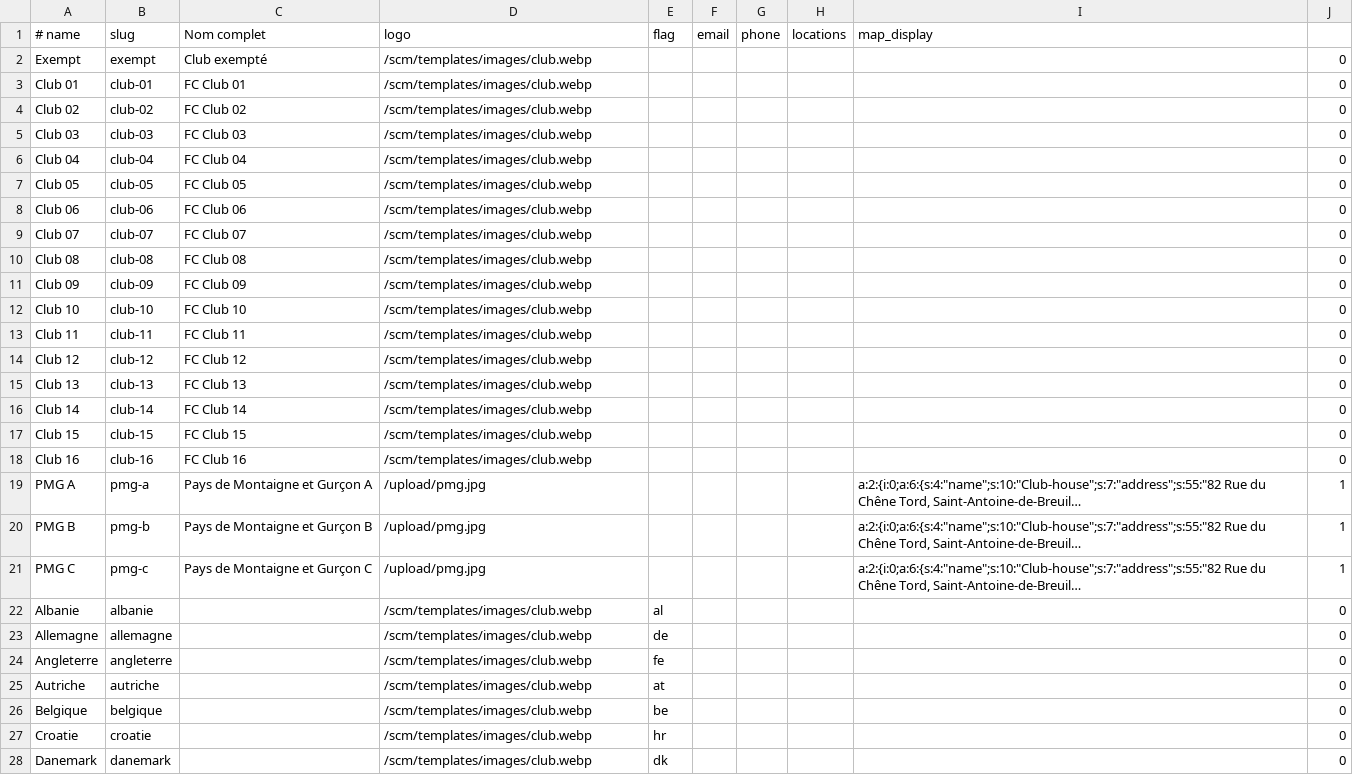
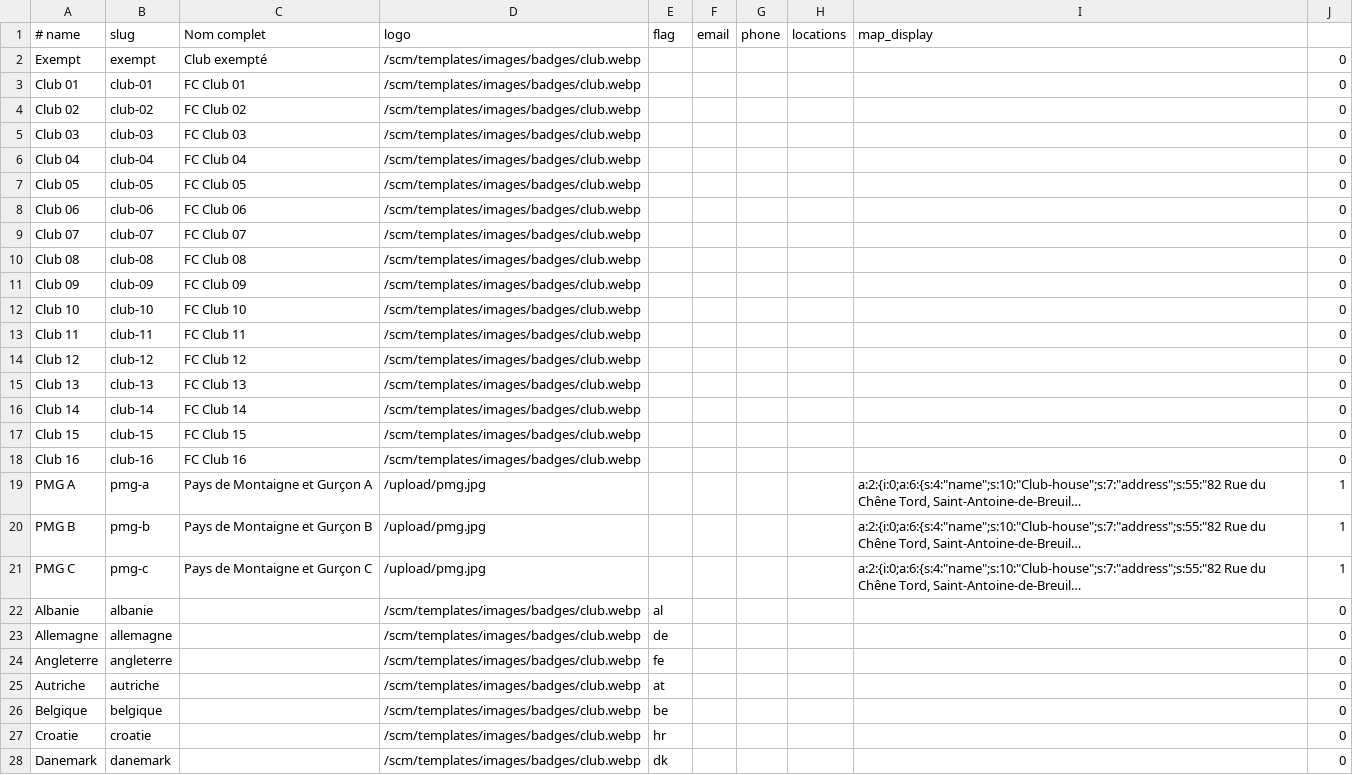
Before and after one commit to babsolune/b.boost.mod, a CSV file: scm/data/french/clubs.csv, drawn as a sheet; only a part is shown; long unchanged cells end in …; the diff covers the shown part only; the diff names each change by its address in the sheet, - before the commit and + after, or states it on an @@ line.

```diff
--- a/scm/data/french/clubs.csv
+++ b/scm/data/french/clubs.csv
-D2:D18 (logo): /scm/templates/images/club.webp
+D2:D18 (logo): /scm/templates/images/badges/club.webp
-D22:D28 (logo): /scm/templates/images/club.webp
+D22:D28 (logo): /scm/templates/images/badges/club.webp
```
Also changed, not shown: 71 edited cells elsewhere in this file, 10 other files.
